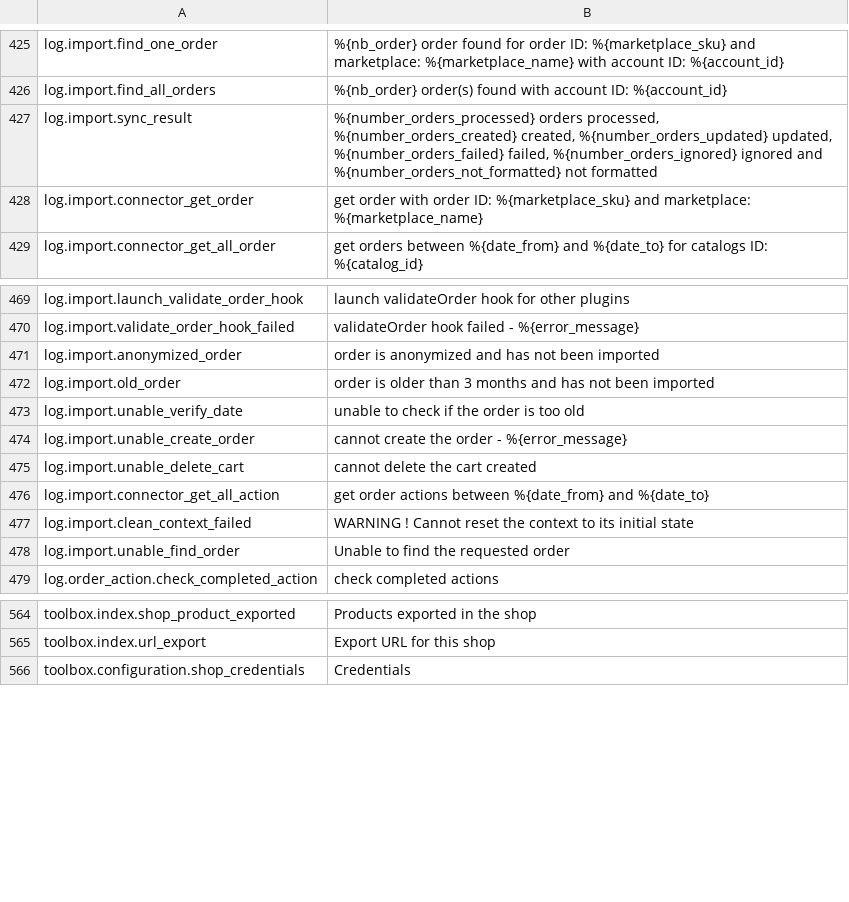
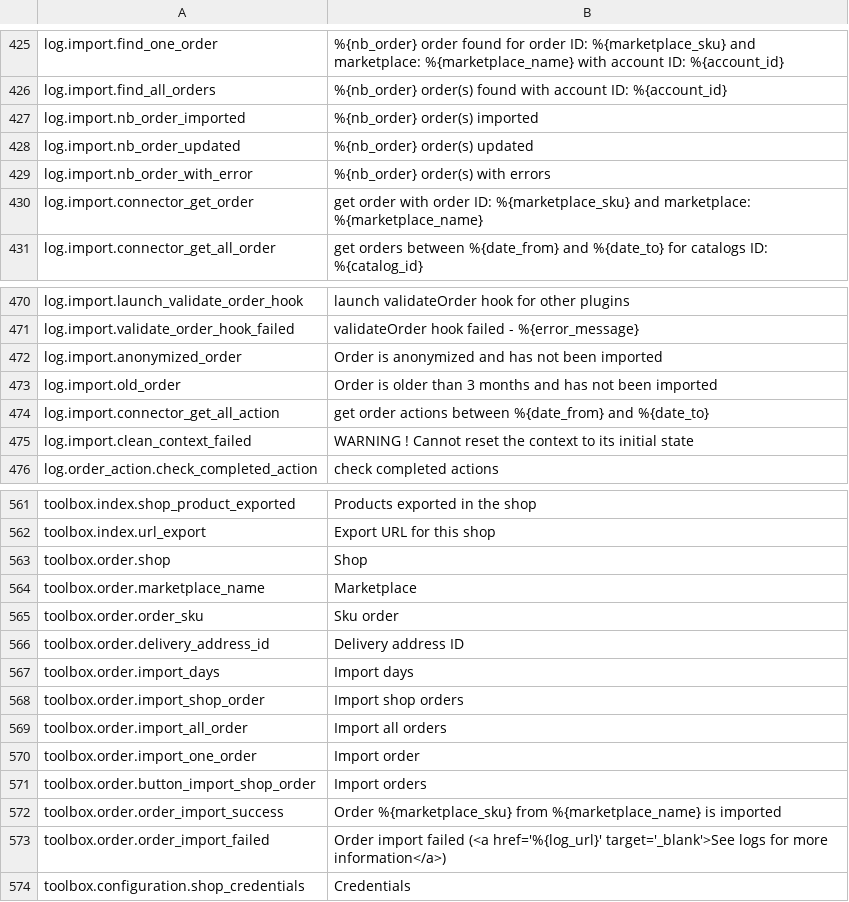
Before and after one commit to lengow/plugin-prestashop, a CSV file: translations/en.csv, drawn as a sheet; only a part is shown, gaps mark what is left out; the diff covers the shown part only.

```diff
--- a/translations/en.csv
+++ b/translations/en.csv
@@ -426,3 +426,5 @@ log.import.find_one_order|%{nb_order} order found for order ID: %{marketplace_sk
 log.import.find_all_orders|%{nb_order} order(s) found with account ID: %{account_id}
-log.import.sync_result|%{number_orders_processed} orders processed, %{number_orders_created} created, %{number_orders_updated} updated, %{number_orders_failed} failed, %{number_orders_ignored} ignored and %{number_orders_not_formatted} not formatted
+log.import.nb_order_imported|%{nb_order} order(s) imported
+log.import.nb_order_updated|%{nb_order} order(s) updated
+log.import.nb_order_with_error|%{nb_order} order(s) with errors
 log.import.connector_get_order|get order with order ID: %{marketplace_sku} and marketplace: %{marketplace_name}
@@ -470,10 +471,6 @@ log.import.launch_validate_order_hook|launch validateOrder hook for other plugin
 log.import.validate_order_hook_failed|validateOrder hook failed - %{error_message}
-log.import.anonymized_order|order is anonymized and has not been imported
-log.import.old_order|order is older than 3 months and has not been imported
-log.import.unable_verify_date|unable to check if the order is too old
-log.import.unable_create_order|cannot create the order - %{error_message}
-log.import.unable_delete_cart|cannot delete the cart created
+log.import.anonymized_order|Order is anonymized and has not been imported
+log.import.old_order|Order is older than 3 months and has not been imported
 log.import.connector_get_all_action|get order actions between %{date_from} and %{date_to}
 log.import.clean_context_failed|WARNING ! Cannot reset the context to its initial state
-log.import.unable_find_order|Unable to find the requested order
 log.order_action.check_completed_action|check completed actions
@@ -565,2 +562,13 @@ toolbox.index.shop_product_exported|Products exported in the shop
 toolbox.index.url_export|Export URL for this shop
+toolbox.order.shop|Shop
+toolbox.order.marketplace_name|Marketplace
+toolbox.order.order_sku|Sku order
+toolbox.order.delivery_address_id|Delivery address ID
+toolbox.order.import_days|Import days
+toolbox.order.import_shop_order|Import shop orders
+toolbox.order.import_all_order|Import all orders
+toolbox.order.import_one_order|Import order
+toolbox.order.button_import_shop_order|Import orders
+toolbox.order.order_import_success|Order %{marketplace_sku} from %{marketplace_name} is imported
+toolbox.order.order_import_failed|Order import failed (<a href='%{log_url}' target='_blank'>See logs for more information</a>)
 toolbox.configuration.shop_credentials|Credentials
```
Also changed, not shown: 1 removed row and 1 edited cell elsewhere in this file, toolbox/checkmd5.csv, 39 other files.
